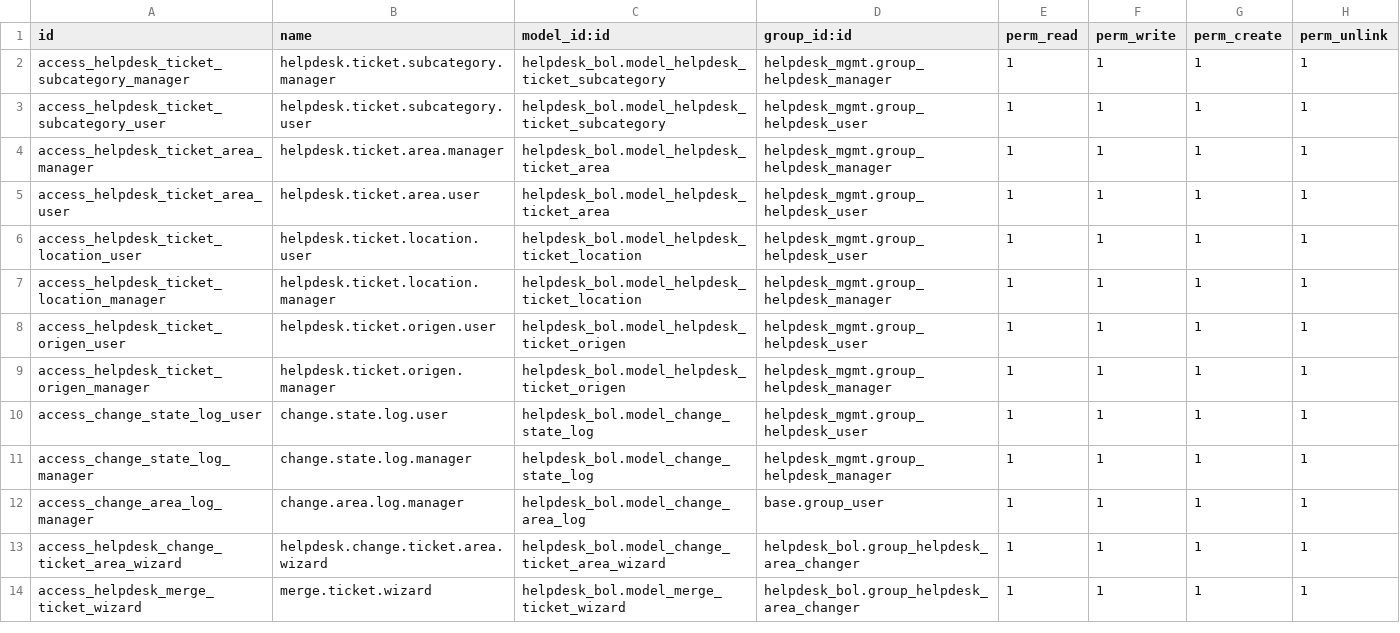
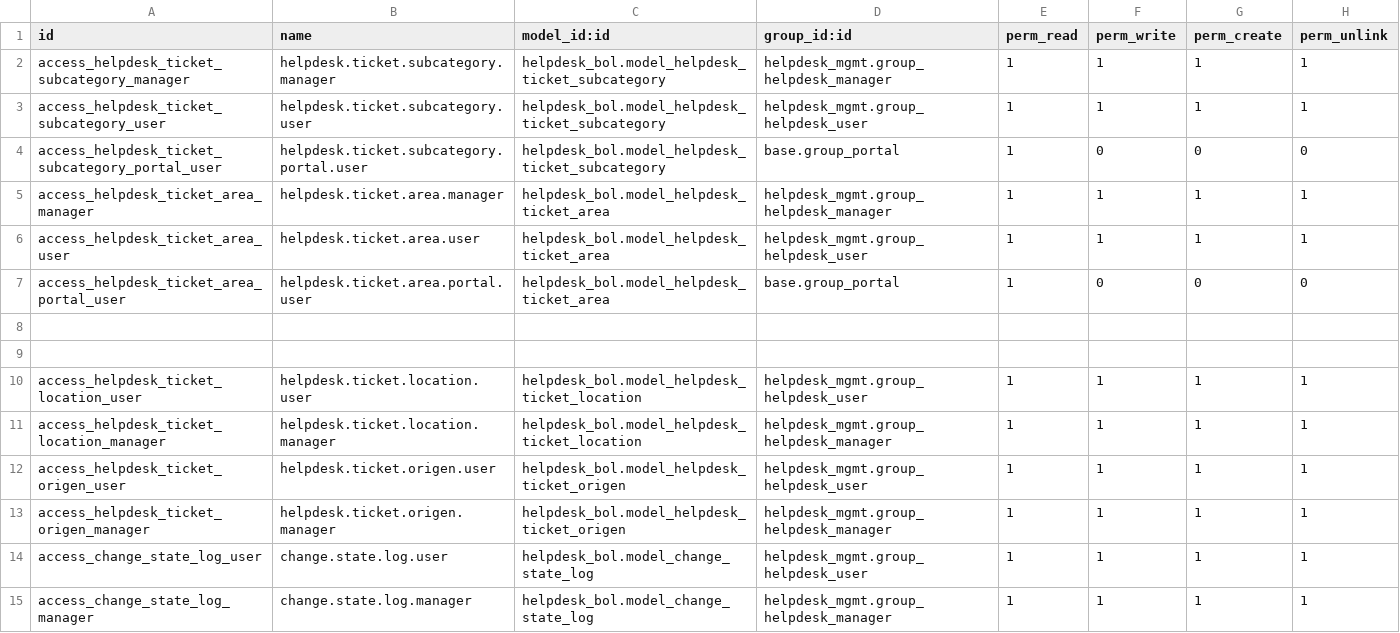
Before and after one commit to ealfaro91/ctlp, a CSV file: helpdesk_bol/security/ir.model.access.csv, drawn as a sheet; only a part is shown; the shorter side is filled out with more unchanged rows.

```diff
--- a/helpdesk_bol/security/ir.model.access.csv
+++ b/helpdesk_bol/security/ir.model.access.csv
@@ -3,4 +3,8 @@ access_helpdesk_ticket_subcategory_manager,helpdesk.ticket.subcategory.manager,h
 access_helpdesk_ticket_subcategory_user,helpdesk.ticket.subcategory.user,helpdesk_bol.model_helpdesk_ticket_subcategory,helpdesk_mgmt.group_helpdesk_user,1,1,1,1
+access_helpdesk_ticket_subcategory_portal_user,helpdesk.ticket.subcategory.portal.user,helpdesk_bol.model_helpdesk_ticket_subcategory,base.group_portal,1,0,0,0
 access_helpdesk_ticket_area_manager,helpdesk.ticket.area.manager,helpdesk_bol.model_helpdesk_ticket_area,helpdesk_mgmt.group_helpdesk_manager,1,1,1,1
 access_helpdesk_ticket_area_user,helpdesk.ticket.area.user,helpdesk_bol.model_helpdesk_ticket_area,helpdesk_mgmt.group_helpdesk_user,1,1,1,1
+access_helpdesk_ticket_area_portal_user,helpdesk.ticket.area.portal.user,helpdesk_bol.model_helpdesk_ticket_area,base.group_portal,1,0,0,0
+
+
 access_helpdesk_ticket_location_user,helpdesk.ticket.location.user,helpdesk_bol.model_helpdesk_ticket_location,helpdesk_mgmt.group_helpdesk_user,1,1,1,1
```
Also changed, not shown: 8 other files.
